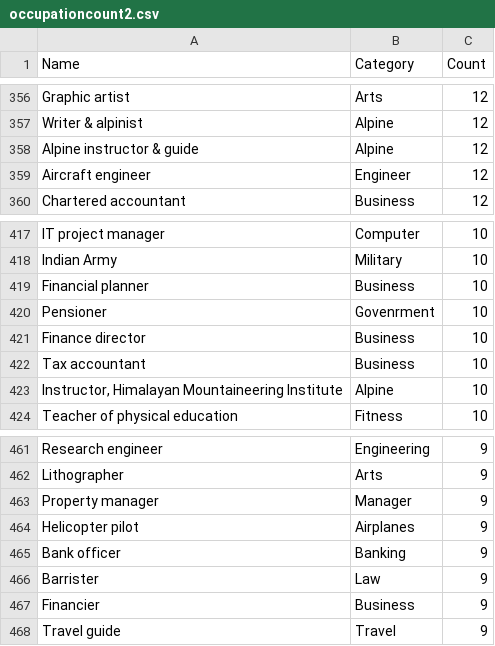
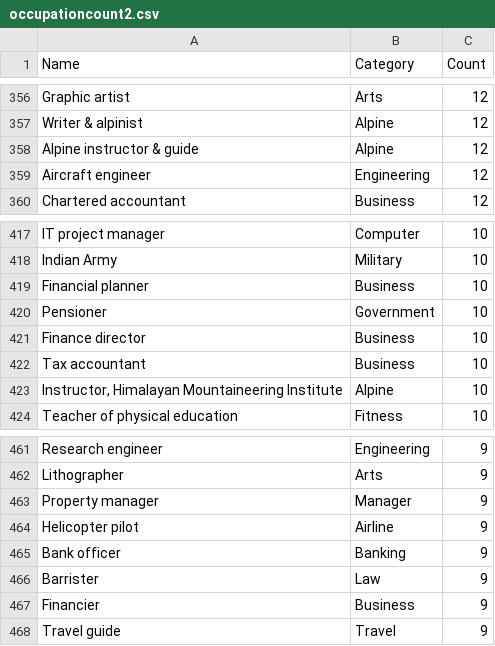
Before and after one commit to elbertwang3/himalayas, a CSV file: data/occupationcount2.csv, drawn as a sheet; only a part is shown, gaps mark what is left out; the diff covers the shown part only.

```diff
--- a/data/occupationcount2.csv
+++ b/data/occupationcount2.csv
@@ -358,3 +358,3 @@ Writer & alpinist,Alpine,12
 Alpine instructor & guide,Alpine,12
-Aircraft engineer,Engineer,12
+Aircraft engineer,Engineering,12
 Chartered accountant,Business,12
@@ -419,3 +419,3 @@ Indian Army,Military,10
 Financial planner,Business,10
-Pensioner,Govenrment,10
+Pensioner,Government,10
 Finance director,Business,10
@@ -463,3 +463,3 @@ Lithographer,Arts,9
 Property manager,Manager,9
-Helicopter pilot,Airplanes,9
+Helicopter pilot,Airline,9
 Bank officer,Banking,9
```
Also changed, not shown: 13 edited cells elsewhere in this file, 7 other files.
